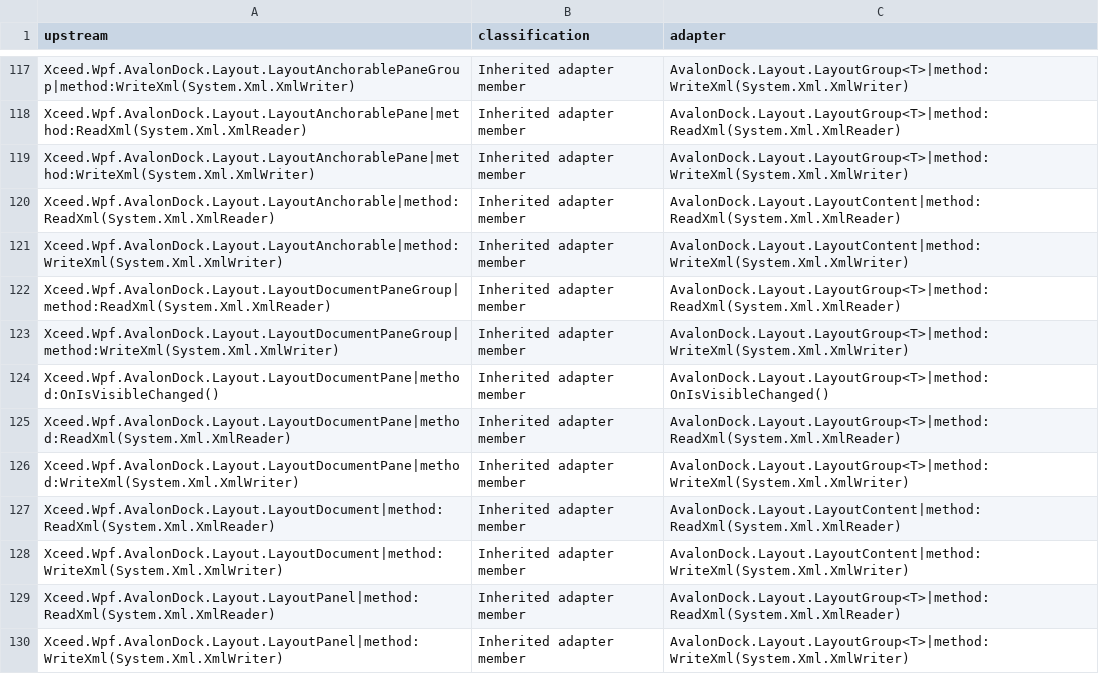
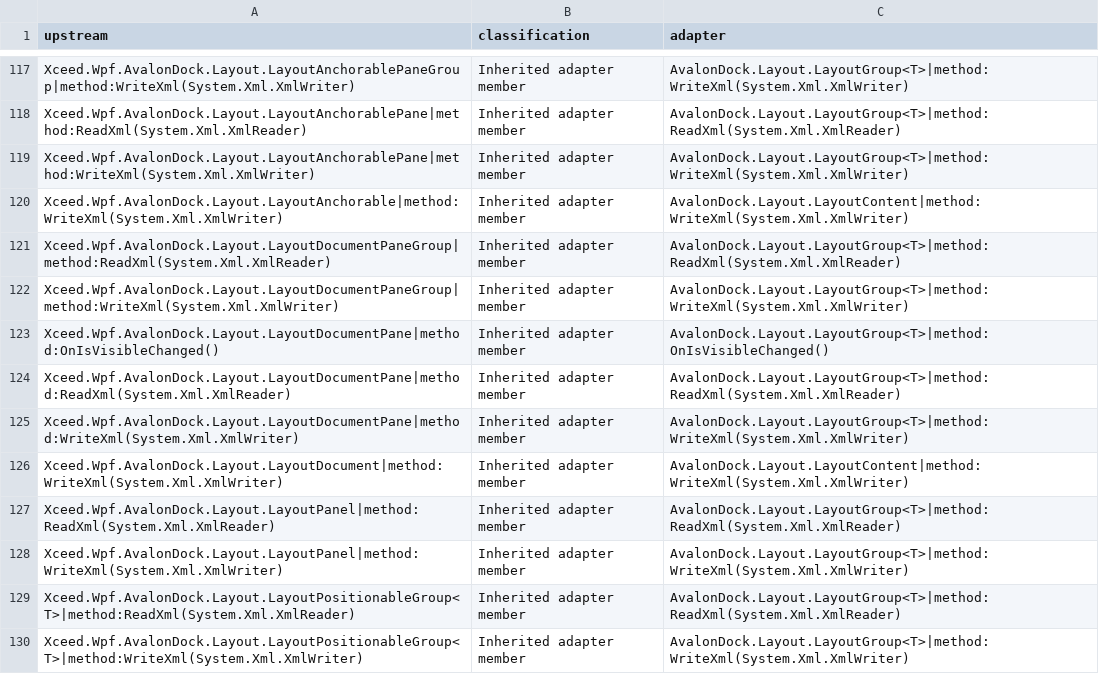
Before and after one commit to wieslawsoltes/Dock, a TSV file: build/AvalonDockApiAudit/portability-review.tsv, drawn as a sheet; only a part is shown, gaps mark what is left out; the shorter side is filled out with more unchanged rows; the diff names each change by its address in the sheet, - before the commit and + after, or states it on an @@ line.

Commit message:
Match AvalonDock content XML restoration and reader contracts

```diff
--- a/build/AvalonDockApiAudit/portability-review.tsv
+++ b/build/AvalonDockApiAudit/portability-review.tsv
-row 120: Xceed.Wpf.AvalonDock.Layout.LayoutAnchorable|method:ReadXml(System.Xml.XmlReader) | Inherited adapter member | AvalonDock.Layout.LayoutContent|method:ReadXml(System.Xml.XmlReader)
-row 127: Xceed.Wpf.AvalonDock.Layout.LayoutDocument|method:ReadXml(System.Xml.XmlReader) | Inherited adapter member | AvalonDock.Layout.LayoutContent|method:ReadXml(System.Xml.XmlReader)
```
Also changed, not shown: 18 other files.
